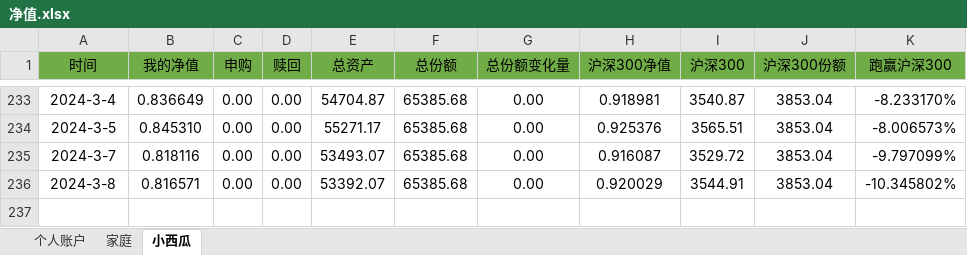
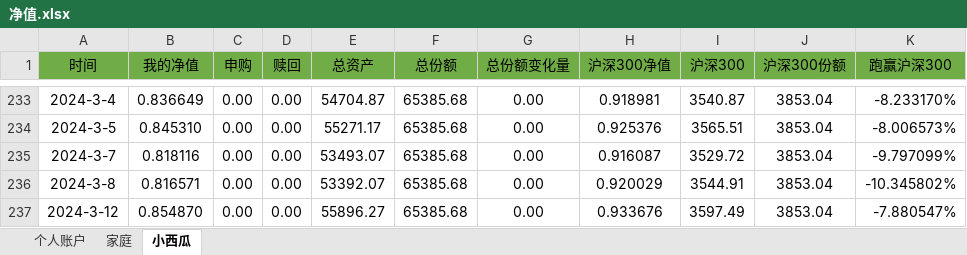
Before and after one commit to hinsshumFamilyFinances/balanceSheet, an Excel workbook: 净值.xlsx, sheet 小西瓜, drawn as a sheet; only a part is shown, gaps mark what is left out; values as stored, in another font and other column widths than the file's, no borders; charts and pictures not drawn; the diff names each change by its address in the sheet, - before the commit and + after, or states it on an @@ line.

```diff
--- a/净值.xlsx (sheet 小西瓜)
+++ b/净值.xlsx (sheet 小西瓜)
+row 237: 2024-3-12 | 0.854870 | 0.00 | 0.00 | 55896.27 | 65385.68 | 0.00 | 0.933676 | 3597.49 | 3853.04 | -7.880547%
```
Also changed, not shown: sheet 个人账户, sheet 家庭, charts or pictures.
